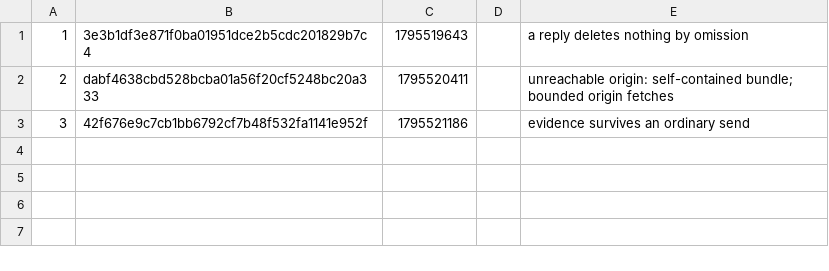
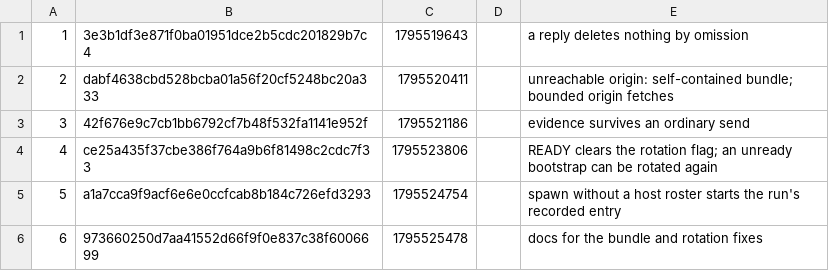
Before and after one commit to br1anchen/open-pstack, a TSV file: steps/047-bundle-and-rotation-fixes.tsv, drawn as a sheet; the diff names each change by its address in the sheet, - before the commit and + after, or states it on an @@ line.

```diff
--- a/steps/047-bundle-and-rotation-fixes.tsv
+++ b/steps/047-bundle-and-rotation-fixes.tsv
+row 4: 4 | ce25a435f37cbe386f764a9b6f81498c2cdc7f33 | 1795523806 |  | READY clears the rotation flag; an unready bootstrap can be rotated again
+row 5: 5 | a1a7cca9f9acf6e6e0ccfcab8b184c726efd3293 | 1795524754 |  | spawn without a host roster starts the run's recorded entry
+row 6: 6 | 973660250d7aa41552d66f9f0e837c38f6006699 | 1795525478 |  | docs for the bundle and rotation fixes
```
Also changed, not shown: events/sidekick-g17.tsv, 4 other files.
